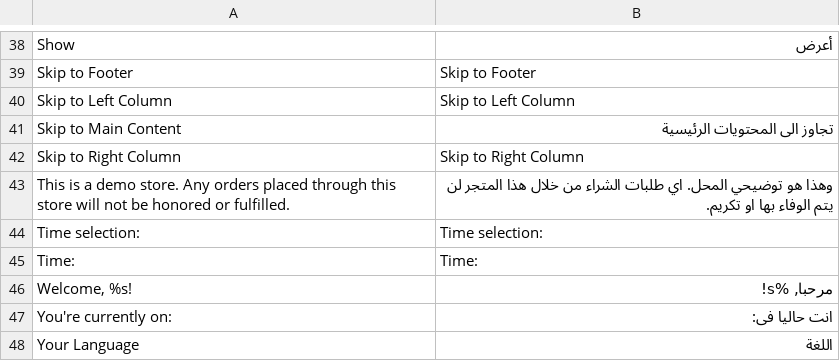
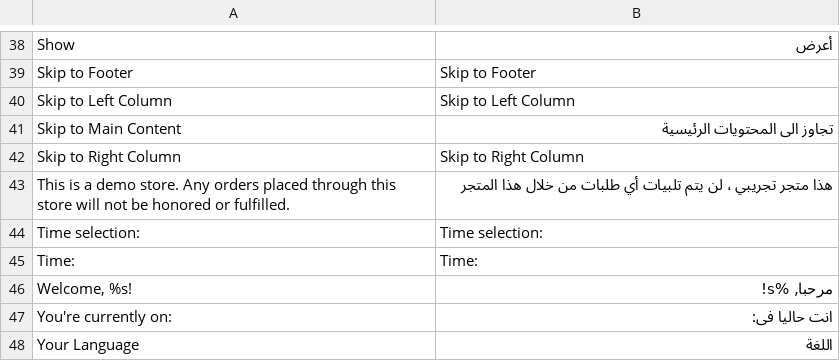
Before and after one commit to mouadben/eci1, a CSV file: app/locale/ar_MA/Mage_Page.csv, drawn as a sheet; only a part is shown, gaps mark what is left out.

Commit message:
Testshop Hinweis auf arabisch

```diff
--- a/app/locale/ar_MA/Mage_Page.csv
+++ b/app/locale/ar_MA/Mage_Page.csv
@@ -42,3 +42,3 @@
 "Skip to Right Column","Skip to Right Column"
-"This is a demo store. Any orders placed through this store will not be honored or fulfilled.","وهذا هو توضيحي المحل. اي طلبات الشراء من خلال هذا المتجر لن يتم الوفاء بها او تكريم."
+"This is a demo store. Any orders placed through this store will not be honored or fulfilled.","هذا متجر تجريبي ، لن يتم تلبيات أي طلبات من خلال هذا المتجر "
 "Time selection:","Time selection:"
```
